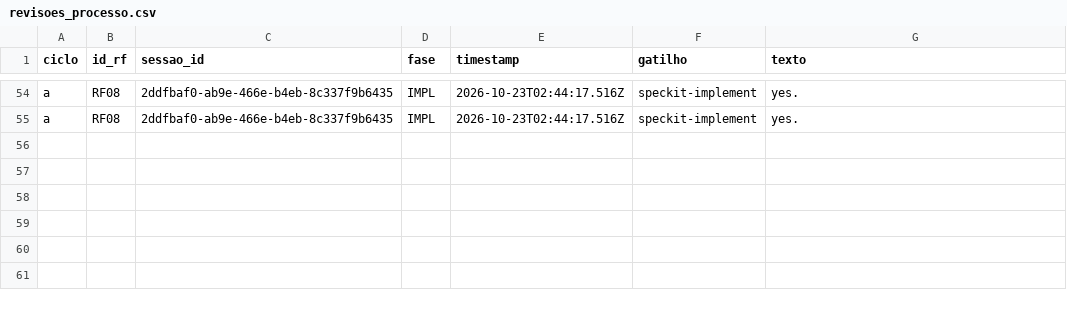
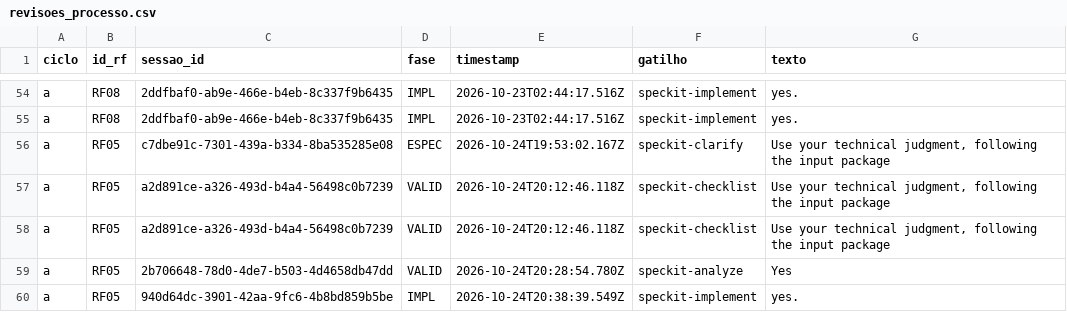
Before and after one commit to WagnerofDuarte/cerne-avaliacao, a CSV file: dados/cicloA/revisoes_processo.csv, drawn as a sheet; only a part is shown, gaps mark what is left out; the diff names each change by its address in the sheet, - before the commit and + after, or states it on an @@ line.

```diff
--- a/dados/cicloA/revisoes_processo.csv
+++ b/dados/cicloA/revisoes_processo.csv
+row 56: a | RF05 | c7dbe91c-7301-439a-b334-8ba535285e08 | ESPEC | 2026-10-24T19:53:02.167Z | speckit-clarify | Use your technical judgment, following the input package
+row 57: a | RF05 | a2d891ce-a326-493d-b4a4-56498c0b7239 | VALID | 2026-10-24T20:12:46.118Z | speckit-checklist | Use your technical judgment, following the input package
+row 58: a | RF05 | a2d891ce-a326-493d-b4a4-56498c0b7239 | VALID | 2026-10-24T20:12:46.118Z | speckit-checklist | Use your technical judgment, following the input package
+row 59: a | RF05 | 2b706648-78d0-4de7-b503-4d4658db47dd | VALID | 2026-10-24T20:28:54.780Z | speckit-analyze | Yes
+row 60: a | RF05 | 940d64dc-3901-42aa-9fc6-4b8bd859b5be | IMPL | 2026-10-24T20:38:39.549Z | speckit-implement | yes.
```
Also changed, not shown: dados/cicloA/intervencoes.csv, dados/cicloA/segmentos.csv, 12 other files.
